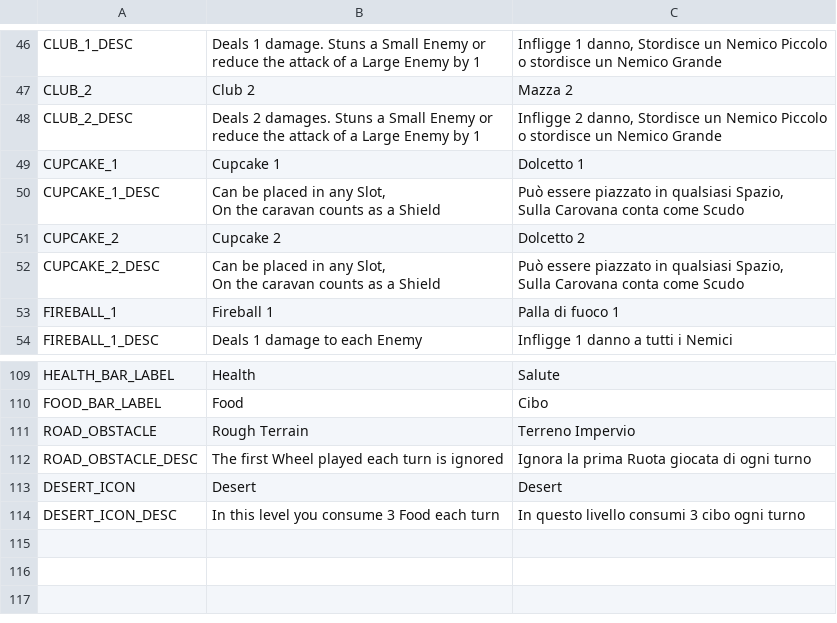
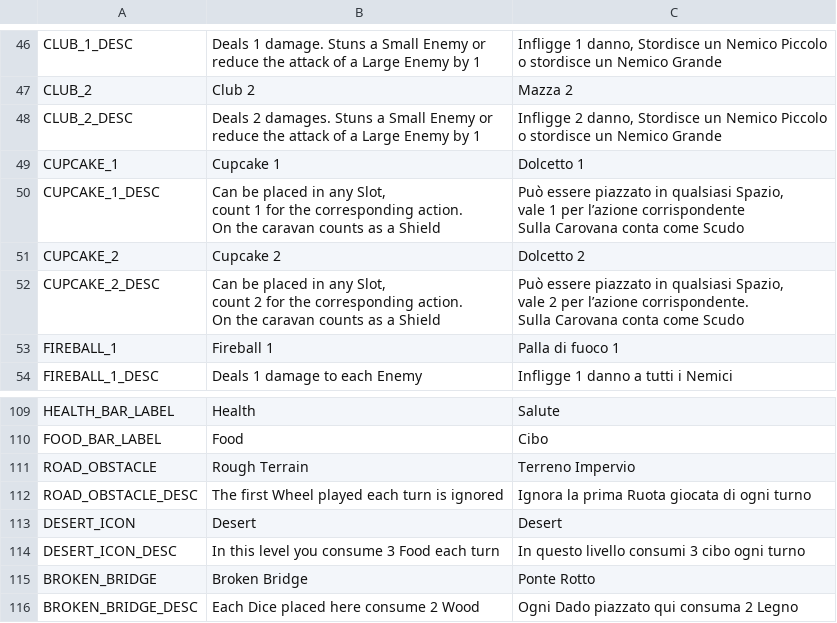
Before and after one commit to Sugo98/godot-77, a CSV file: assets/localization/dictionary.csv, drawn as a sheet; only a part is shown, gaps mark what is left out.

```diff
--- a/assets/localization/dictionary.csv
+++ b/assets/localization/dictionary.csv
@@ -63,9 +63,13 @@ o stordisce un Nemico Grande"
 CUPCAKE_1,Cupcake 1,Dolcetto 1
-CUPCAKE_1_DESC,"Can be placed in any Slot,
-On the caravan counts as a Shield","Può essere piazzato in qualsiasi Spazio,
-Sulla Carovana conta come Scudo"
+CUPCAKE_1_DESC,"Can be placed in any Slot,
+count 1 for the corresponding action.
+On the caravan counts as a Shield","Può essere piazzato in qualsiasi Spazio,
+vale 1 per l’azione corrispondente
+Sulla Carovana conta come Scudo"
 CUPCAKE_2,Cupcake 2,Dolcetto 2
-CUPCAKE_2_DESC,"Can be placed in any Slot,
-On the caravan counts as a Shield","Può essere piazzato in qualsiasi Spazio,
-Sulla Carovana conta come Scudo"
+CUPCAKE_2_DESC,"Can be placed in any Slot,
+count 2 for the corresponding action.
+On the caravan counts as a Shield","Può essere piazzato in qualsiasi Spazio,
+vale 2 per l’azione corrispondente.
+Sulla Carovana conta come Scudo"
 FIREBALL_1,Fireball 1,Palla di fuoco 1
@@ -152 +156,3 @@ DESERT_ICON,Desert,Desert
 DESERT_ICON_DESC,In this level you consume 3 Food each turn,In questo livello consumi 3 cibo ogni turno
+BROKEN_BRIDGE,Broken Bridge,Ponte Rotto
+BROKEN_BRIDGE_DESC,Each Dice placed here consume 2 Wood,Ogni Dado piazzato qui consuma 2 Legno
```
Also changed, not shown: 14 other files.
